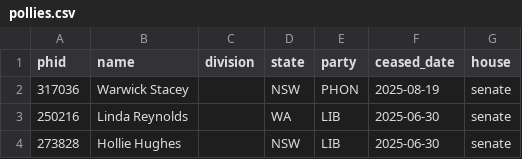
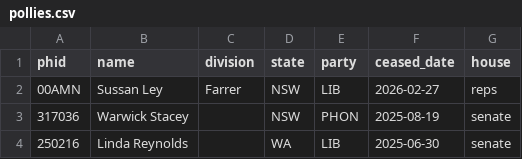
Before and after one commit to out-of-office-cv/out-of-office-cv-website, a CSV file: data/pollies.csv, drawn as a sheet; only a part is shown; the shorter side is filled out with more unchanged rows; the diff names each change by its address in the sheet, - before the commit and + after, or states it on an @@ line.

Commit message:
Add Sussan Ley to pollies (ceased 2026-02-27)

```diff
--- a/data/pollies.csv
+++ b/data/pollies.csv
+row 2: 00AMN | Sussan Ley | Farrer | NSW | LIB | 2026-02-27 | reps
```
